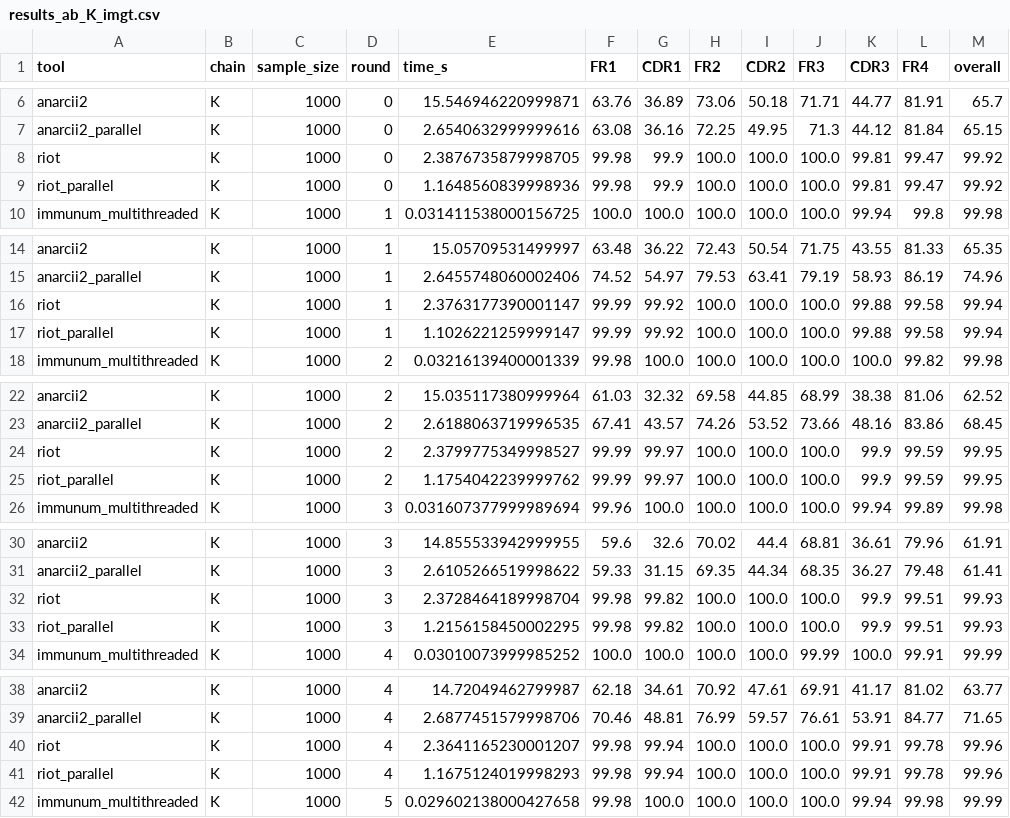
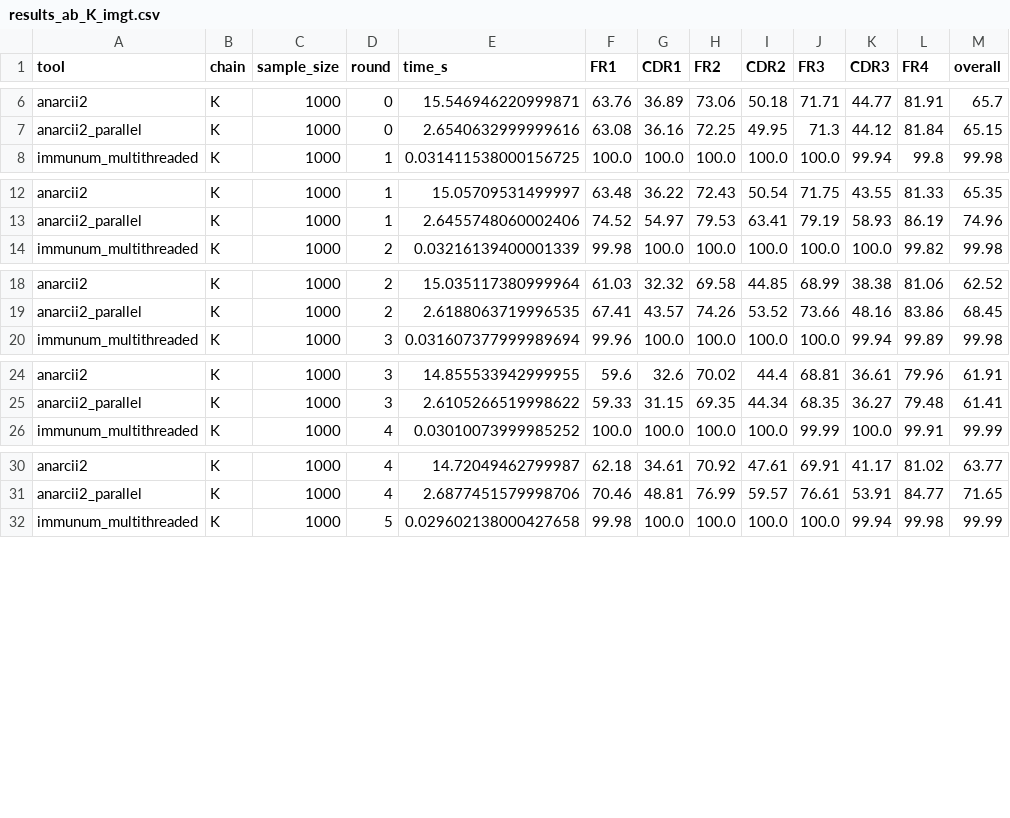
Before and after one commit to ENPICOM/immunum, a CSV file: resources/benchmark_results/results_ab_K_imgt.csv, drawn as a sheet; only a part is shown, gaps mark what is left out; the diff covers the shown part only; the diff names each change by its address in the sheet, - before the commit and + after, or states it on an @@ line.

Commit message:
AI-268 remove riot-na from the repository

```diff
--- a/resources/benchmark_results/results_ab_K_imgt.csv
+++ b/resources/benchmark_results/results_ab_K_imgt.csv
-row 8: riot | K | 1000 | 0 | 2.3876735879998705 | 99.98 | 99.9 | 100.0 | 100.0 | 100.0 | 99.81 | 99.47 | 99.92
-row 9: riot_parallel | K | 1000 | 0 | 1.1648560839998936 | 99.98 | 99.9 | 100.0 | 100.0 | 100.0 | 99.81 | 99.47 | 99.92
-row 16: riot | K | 1000 | 1 | 2.3763177390001147 | 99.99 | 99.92 | 100.0 | 100.0 | 100.0 | 99.88 | 99.58 | 99.94
-row 17: riot_parallel | K | 1000 | 1 | 1.1026221259999147 | 99.99 | 99.92 | 100.0 | 100.0 | 100.0 | 99.88 | 99.58 | 99.94
-row 24: riot | K | 1000 | 2 | 2.3799775349998527 | 99.99 | 99.97 | 100.0 | 100.0 | 100.0 | 99.9 | 99.59 | 99.95
-row 25: riot_parallel | K | 1000 | 2 | 1.1754042239999762 | 99.99 | 99.97 | 100.0 | 100.0 | 100.0 | 99.9 | 99.59 | 99.95
-row 32: riot | K | 1000 | 3 | 2.3728464189998704 | 99.98 | 99.82 | 100.0 | 100.0 | 100.0 | 99.9 | 99.51 | 99.93
-row 33: riot_parallel | K | 1000 | 3 | 1.2156158450002295 | 99.98 | 99.82 | 100.0 | 100.0 | 100.0 | 99.9 | 99.51 | 99.93
-row 40: riot | K | 1000 | 4 | 2.3641165230001207 | 99.98 | 99.94 | 100.0 | 100.0 | 100.0 | 99.91 | 99.78 | 99.96
-row 41: riot_parallel | K | 1000 | 4 | 1.1675124019998293 | 99.98 | 99.94 | 100.0 | 100.0 | 100.0 | 99.91 | 99.78 | 99.96
```
Also changed, not shown: 4 removed rows elsewhere in this file, resources/benchmark_results/results_ab_H_imgt.csv, resources/benchmark_results/results_ab_H_kabat.csv, 13 other files.
